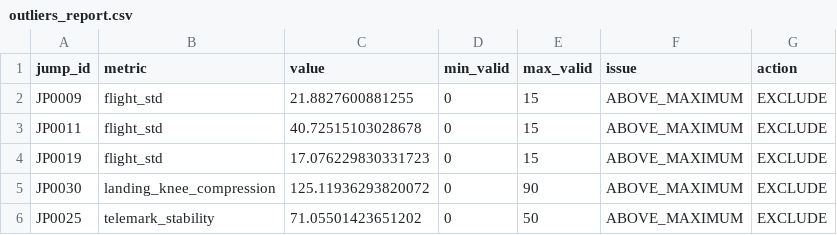
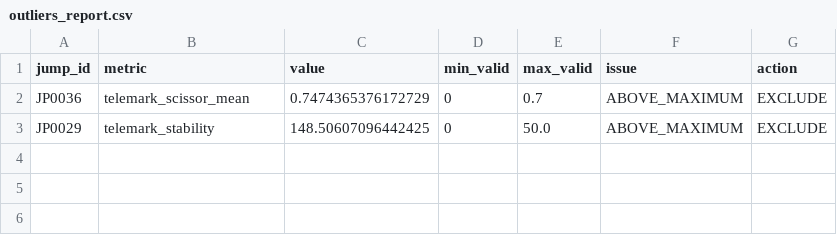
Before and after one commit to elisa-negrini/SkiProject-SportTech, a CSV file: metrics/data_quality/outliers_report.csv, drawn as a sheet.

Commit message:
Udate data quality details

```diff
--- a/metrics/data_quality/outliers_report.csv
+++ b/metrics/data_quality/outliers_report.csv
@@ -1,6 +1,3 @@
 jump_id,metric,value,min_valid,max_valid,issue,action
-JP0009,flight_std,21.8827600881255,0,15,ABOVE_MAXIMUM,EXCLUDE
-JP0011,flight_std,40.72515103028678,0,15,ABOVE_MAXIMUM,EXCLUDE
-JP0019,flight_std,17.076229830331723,0,15,ABOVE_MAXIMUM,EXCLUDE
-JP0030,landing_knee_compression,125.11936293820072,0,90,ABOVE_MAXIMUM,EXCLUDE
-JP0025,telemark_stability,71.05501423651202,0,50,ABOVE_MAXIMUM,EXCLUDE
+JP0036,telemark_scissor_mean,0.7474365376172729,0,0.7,ABOVE_MAXIMUM,EXCLUDE
+JP0029,telemark_stability,148.50607096442425,0,50.0,ABOVE_MAXIMUM,EXCLUDE
```
Also changed, not shown: 2 other files.
